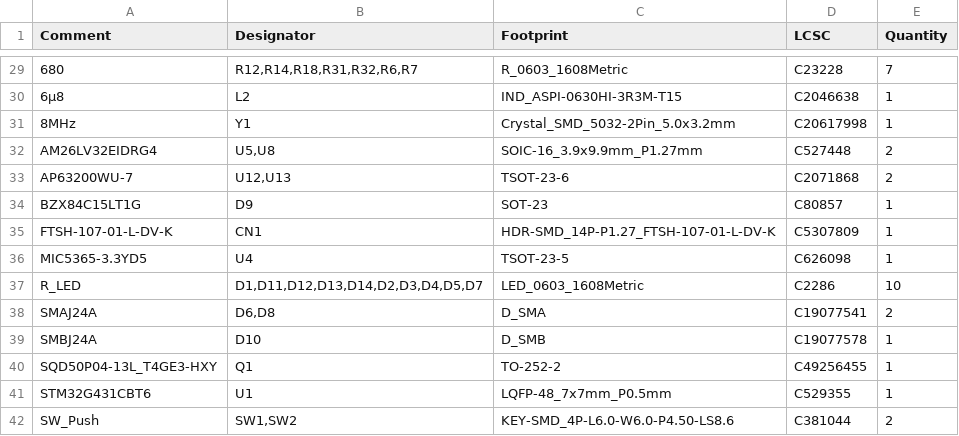
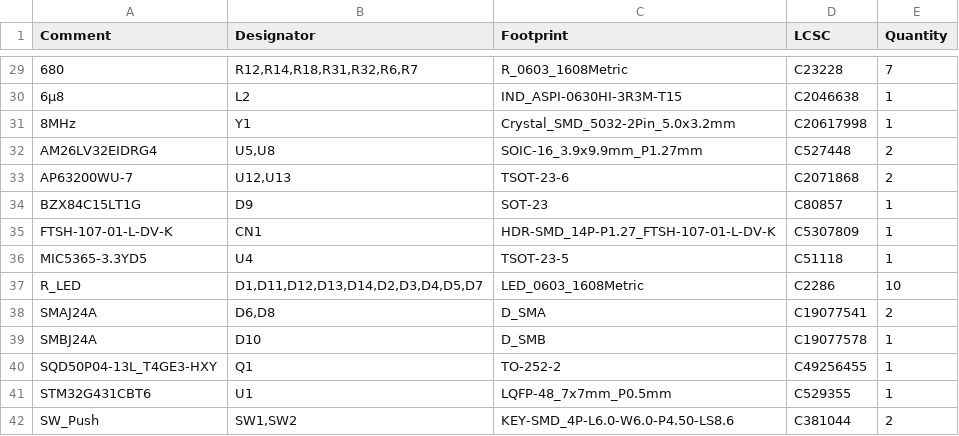
Before and after one commit to samuel-gerin/dual-stepper-motor-evaluation-board, a CSV file: stepper_motor_eval_board_v1.0/jlcpcb/production_files/BOM-stepper_motor_eval_board_v1.0.csv, drawn as a sheet; only a part is shown, gaps mark what is left out.

```diff
--- a/stepper_motor_eval_board_v1.0/jlcpcb/production_files/BOM-stepper_motor_eval_board_v1.0.csv
+++ b/stepper_motor_eval_board_v1.0/jlcpcb/production_files/BOM-stepper_motor_eval_board_v1.0.csv
@@ -35,3 +35,3 @@ BZX84C15LT1G,D9,SOT-23,C80857,1
 FTSH-107-01-L-DV-K,CN1,HDR-SMD_14P-P1.27_FTSH-107-01-L-DV-K,C5307809,1
-MIC5365-3.3YD5,U4,TSOT-23-5,C626098,1
+MIC5365-3.3YD5,U4,TSOT-23-5,C51118,1
 R_LED,"D1,D11,D12,D13,D14,D2,D3,D4,D5,D7",LED_0603_1608Metric,C2286,10
```
Also changed, not shown: 25 other files.
